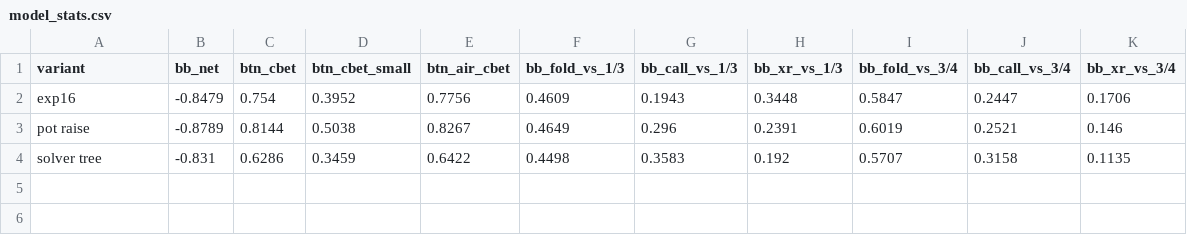
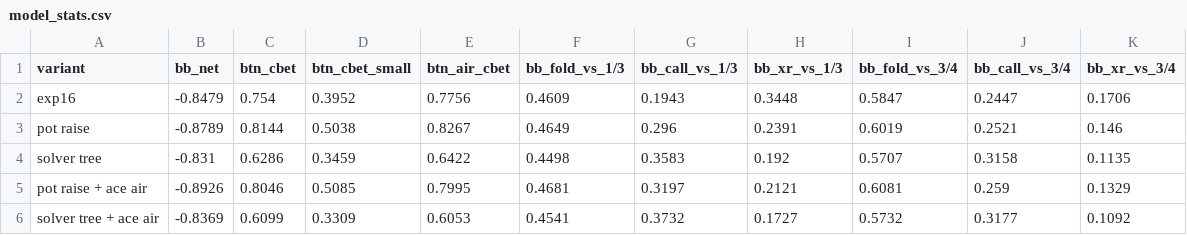
Before and after one commit to allenlong2007/poker-preflop, a CSV file: output/xr_level/model_stats.csv, drawn as a sheet.

```diff
--- a/output/xr_level/model_stats.csv
+++ b/output/xr_level/model_stats.csv
@@ -4 +4,3 @@ pot raise,-0.8789,0.8144,0.5038,0.8267,0.4649,0.296,0.2391,0.6019,0.2521,0.146
 solver tree,-0.831,0.6286,0.3459,0.6422,0.4498,0.3583,0.192,0.5707,0.3158,0.1135
+pot raise + ace air,-0.8926,0.8046,0.5085,0.7995,0.4681,0.3197,0.2121,0.6081,0.259,0.1329
+solver tree + ace air,-0.8369,0.6099,0.3309,0.6053,0.4541,0.3732,0.1727,0.5732,0.3177,0.1092
```
Also changed, not shown: output/xr_level/solver_agreement.csv, output/xr_level/xr_by_bucket.csv, 8 other files.
